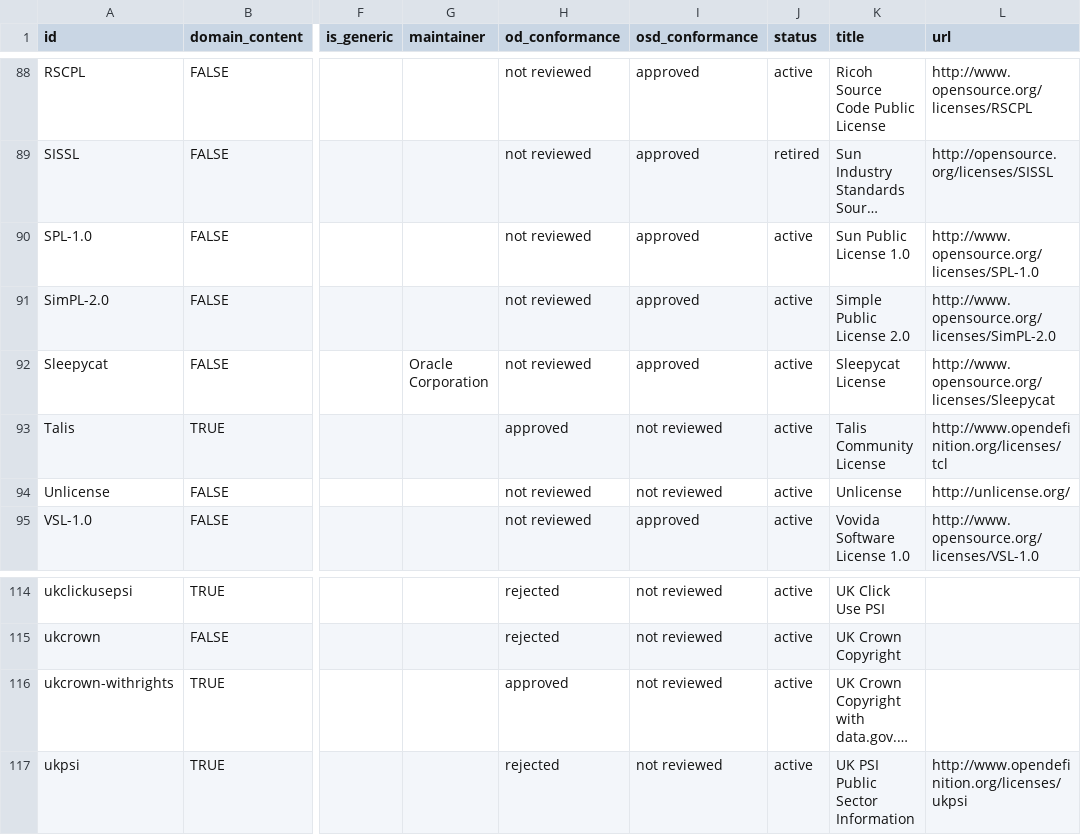
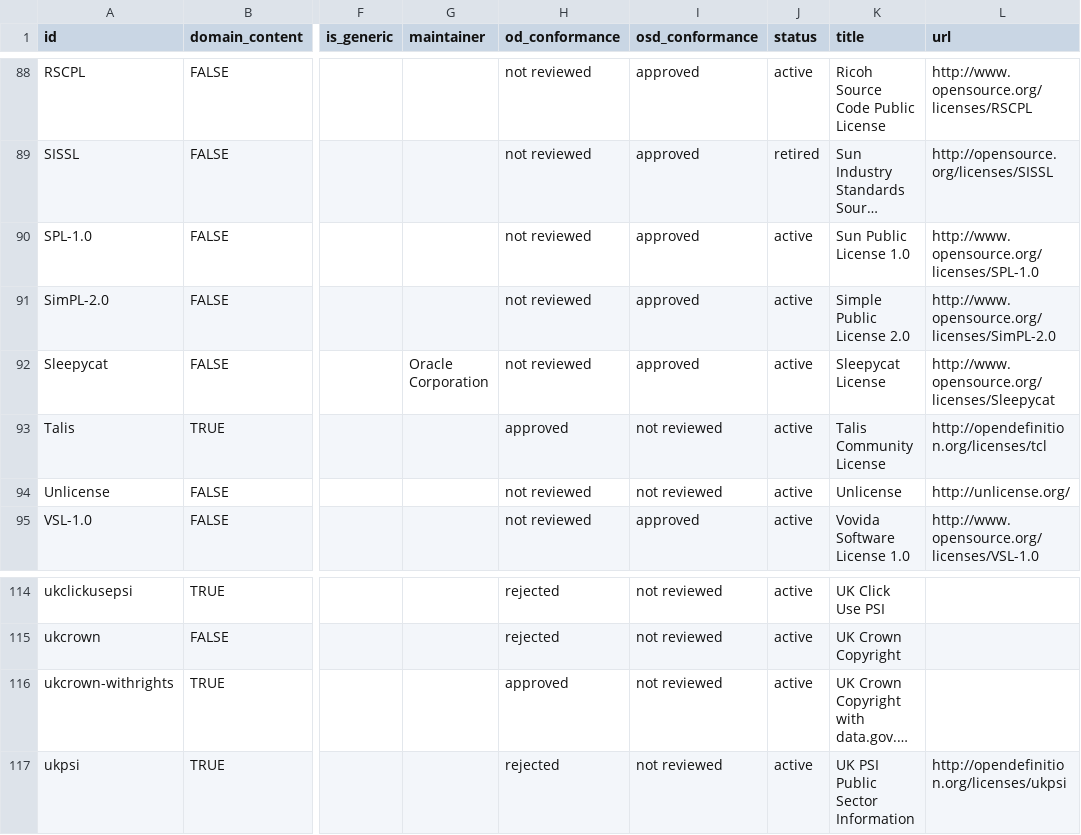
Before and after one commit to okfn/licenses, a CSV file: licenses.csv, drawn as a sheet; only a part is shown, gaps mark what is left out; long unchanged cells end in …; the diff covers the shown part only; the diff names each change by its address in the sheet, - before the commit and + after, or states it on an @@ line.

Commit message:
www.opendefinition.org -> opendefinition.org

```diff
--- a/licenses.csv
+++ b/licenses.csv
-L93 (url): http://www.opendefinition.org/licenses/tcl
+L93 (url): http://opendefinition.org/licenses/tcl
-L117 (url): http://www.opendefinition.org/licenses/ukpsi
+L117 (url): http://opendefinition.org/licenses/ukpsi
```
Also changed, not shown: 7 edited cells elsewhere in this file, 29 other files.
